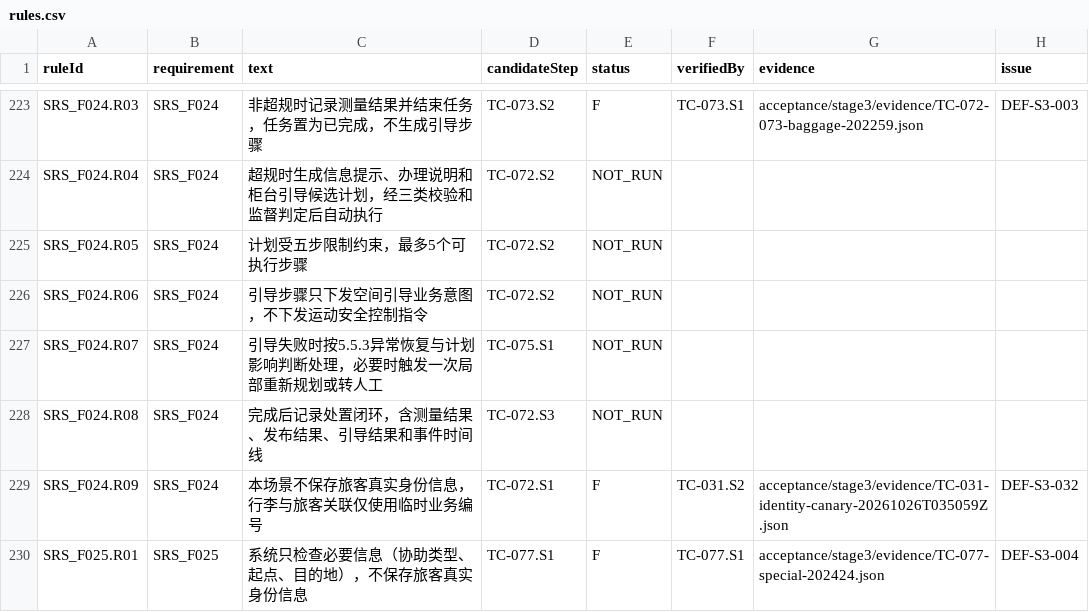
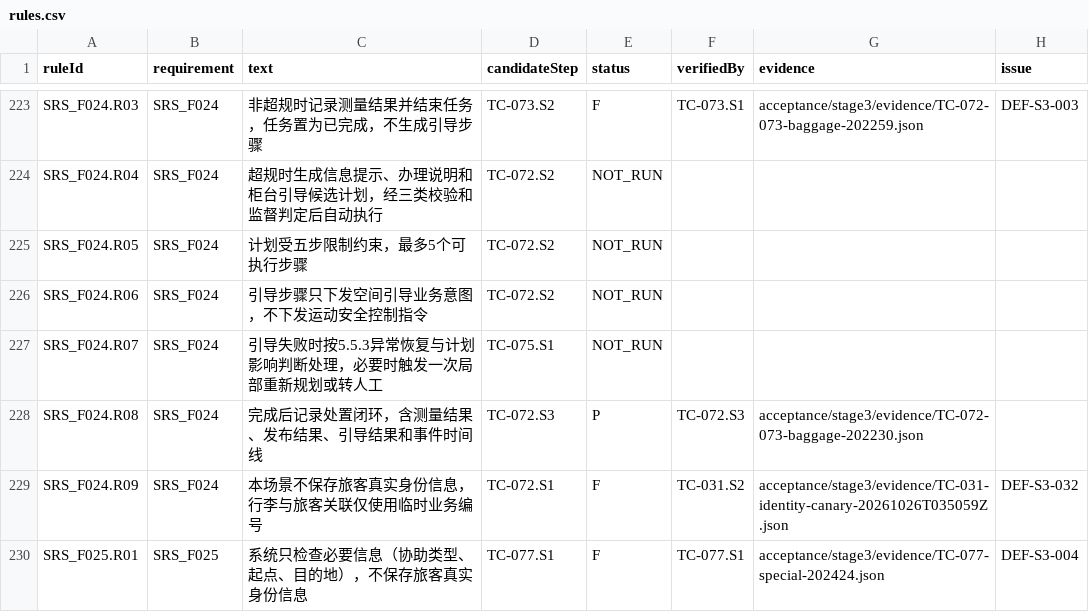
Before and after one commit to steedcy/TP-main, a CSV file: acceptance/stage3/rules.csv, drawn as a sheet; only a part is shown, gaps mark what is left out.

Commit message:
test(stage3): reconcile baggage closure evidence

```diff
--- a/acceptance/stage3/rules.csv
+++ b/acceptance/stage3/rules.csv
@@ -227,3 +227,3 @@ SRS_F024.R06,SRS_F024,引导步骤只下发空间引导业务意图，不下发
 SRS_F024.R07,SRS_F024,引导失败时按5.5.3异常恢复与计划影响判断处理，必要时触发一次局部重新规划或转人工,TC-075.S1,NOT_RUN,,,
-SRS_F024.R08,SRS_F024,完成后记录处置闭环，含测量结果、发布结果、引导结果和事件时间线,TC-072.S3,NOT_RUN,,,
+SRS_F024.R08,SRS_F024,完成后记录处置闭环，含测量结果、发布结果、引导结果和事件时间线,TC-072.S3,P,TC-072.S3,acceptance/stage3/evidence/TC-072-073-baggage-202230.json,
 SRS_F024.R09,SRS_F024,本场景不保存旅客真实身份信息，行李与旅客关联仅使用临时业务编号,TC-072.S1,F,TC-031.S2,acceptance/stage3/evidence/TC-031-identity-canary-20261026T035059Z.json,DEF-S3-032
```
Also changed, not shown: 2 other files.
